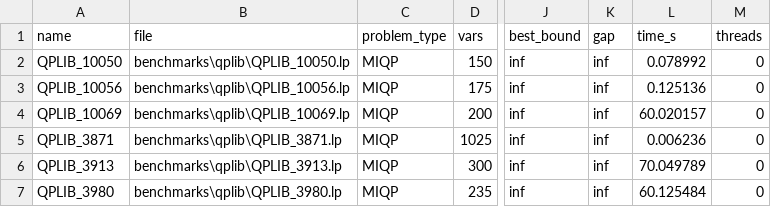
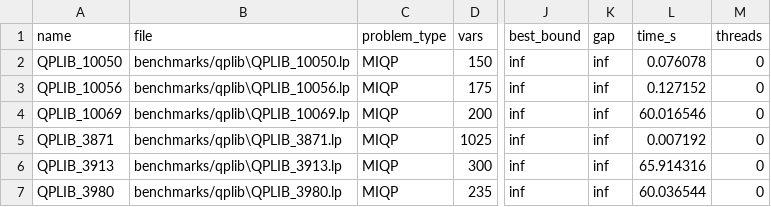
Before and after one commit to gopinath112006-max/Indigenous-CPU-GPU-Optimization-Engine-for-Indian-Industry, a CSV file: benchmarks/results/qplib-baseline-p0.csv, drawn as a sheet; only a part is shown, gaps mark what is left out; the diff names each change by its address in the sheet, - before the commit and + after, or states it on an @@ line.

```diff
--- a/benchmarks/results/qplib-baseline-p0.csv
+++ b/benchmarks/results/qplib-baseline-p0.csv
-B2 (file): benchmarks\qplib\QPLIB_10050.lp
+B2 (file): benchmarks/qplib\QPLIB_10050.lp
-L2 (time_s): 0.078992
+L2 (time_s): 0.076078
-B3 (file): benchmarks\qplib\QPLIB_10056.lp
+B3 (file): benchmarks/qplib\QPLIB_10056.lp
-L3 (time_s): 0.125136
+L3 (time_s): 0.127152
-B4 (file): benchmarks\qplib\QPLIB_10069.lp
+B4 (file): benchmarks/qplib\QPLIB_10069.lp
-L4 (time_s): 60.020157
+L4 (time_s): 60.016546
-B5 (file): benchmarks\qplib\QPLIB_3871.lp
+B5 (file): benchmarks/qplib\QPLIB_3871.lp
-L5 (time_s): 0.006236
+L5 (time_s): 0.007192
-B6 (file): benchmarks\qplib\QPLIB_3913.lp
+B6 (file): benchmarks/qplib\QPLIB_3913.lp
-L6 (time_s): 70.049789
+L6 (time_s): 65.914316
-B7 (file): benchmarks\qplib\QPLIB_3980.lp
+B7 (file): benchmarks/qplib\QPLIB_3980.lp
-L7 (time_s): 60.125484
+L7 (time_s): 60.036544
```
Also changed, not shown: benchmarks/results/industrial-after-p6.csv, benchmarks/results/miplib-baseline-p0.csv, 39 other files.
